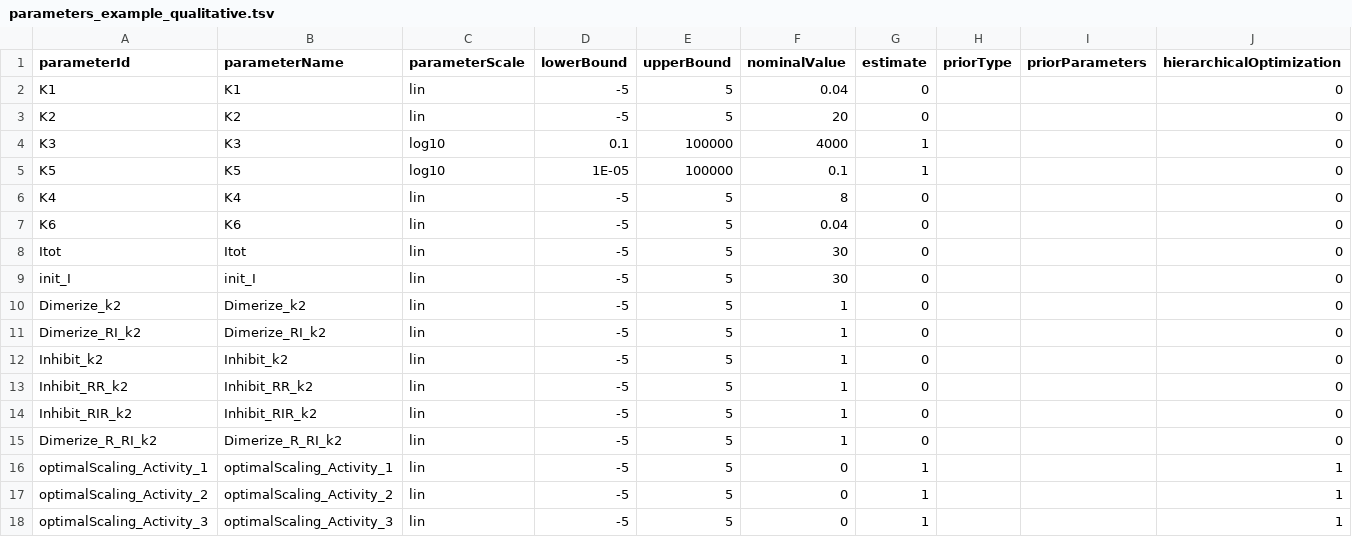
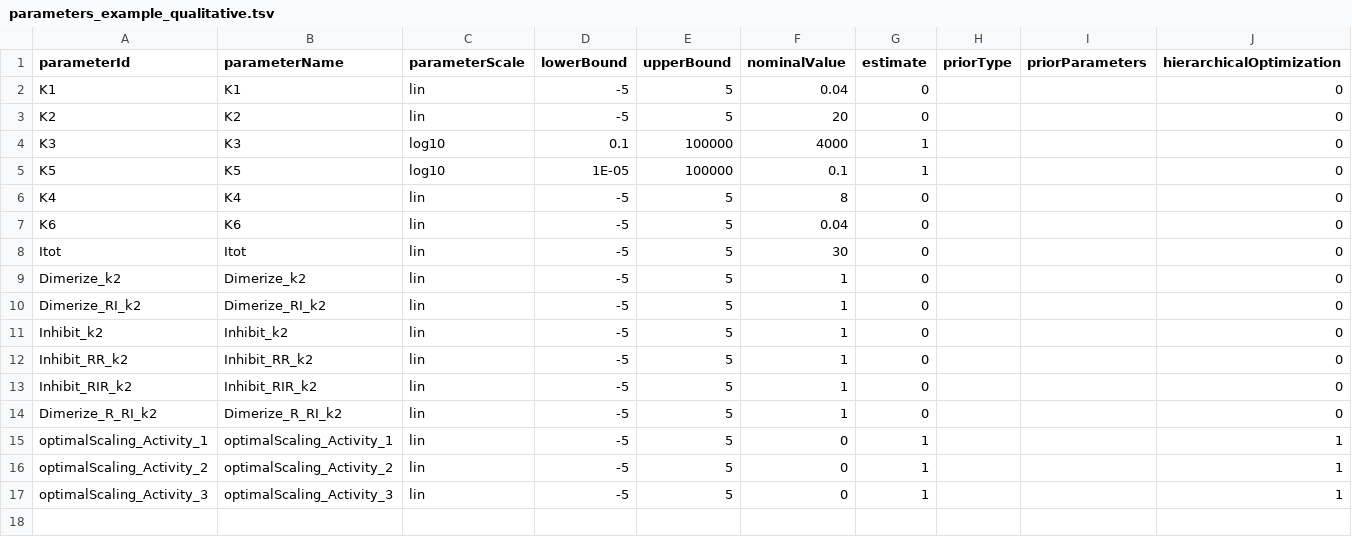
Before and after one commit to ICB-DCM/pyPESTO, a TSV file: doc/example/example_qualitative/parameters_example_qualitative.tsv, drawn as a sheet; only a part is shown; rows hold the shown columns only; the diff names each change by its address in the sheet, - before the commit and + after, or states it on an @@ line.

Commit message:
Fixed example for qualitative optimization

```diff
--- a/doc/example/example_qualitative/parameters_example_qualitative.tsv
+++ b/doc/example/example_qualitative/parameters_example_qualitative.tsv
-row 9: init_I | init_I | lin | -5 | 5 | 30 | 0 |  |  | 0
```
Also changed, not shown: 3 other files.
